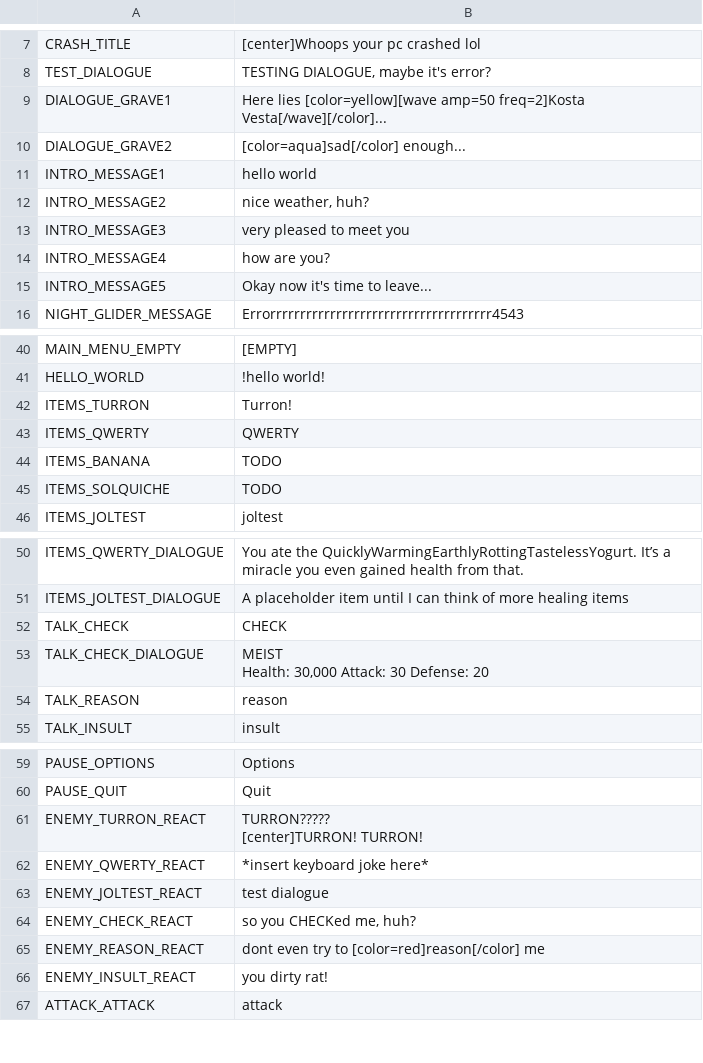
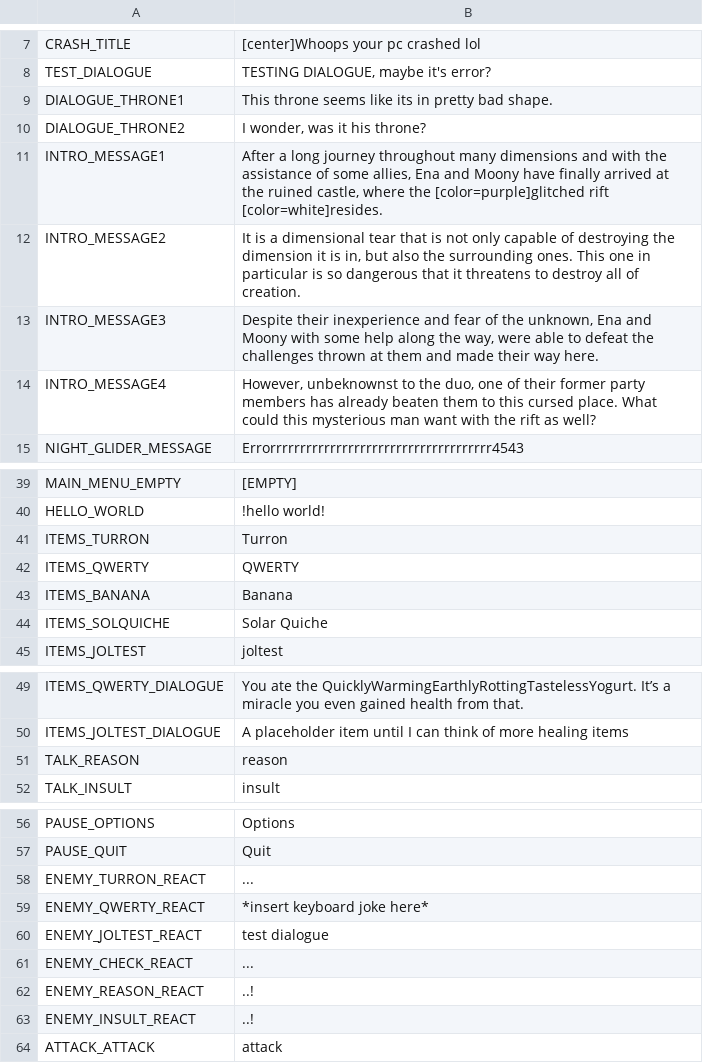
Before and after one commit to night-glider/Ena-s-tale, a CSV file: languages/general_text.csv, drawn as a sheet; only a part is shown, gaps mark what is left out.

Commit message:
+ moony bob + throne collision + translation fixes + removed check option + moved the player to the start of the hallway

```diff
--- a/languages/general_text.csv
+++ b/languages/general_text.csv
@@ -8,9 +8,10 @@ CRASH_TITLE,[center]Whoops your pc crashed lol
 TEST_DIALOGUE,"TESTING DIALOGUE, maybe it's error?"
-DIALOGUE_GRAVE1,Here lies [color=yellow][wave amp=50 freq=2]Kosta Vesta[/wave][/color]...
-DIALOGUE_GRAVE2,[color=aqua]sad[/color] enough...
-INTRO_MESSAGE1,hello world
-INTRO_MESSAGE2,"nice weather, huh?"
-INTRO_MESSAGE3,very pleased to meet you
-INTRO_MESSAGE4,how are you?
-INTRO_MESSAGE5,Okay now it's time to leave...
+DIALOGUE_THRONE1,This throne seems like its in pretty bad shape.
+DIALOGUE_THRONE2,"I wonder, was it his throne?"
+INTRO_MESSAGE1,"After a long journey throughout many dimensions and with the assistance of some allies, Ena and Moony have finally arrived at the ruined castle, where the [color=purple]glitched rift [color=white]resides."
+INTRO_MESSAGE2,"It is a dimensional tear that is not only capable of destroying the dimension it is in, but also the surrounding ones. This one in particular is so dangerous that it threatens to destroy all of creation.
+"
+INTRO_MESSAGE3,"Despite their inexperience and fear of the unknown, Ena and Moony with some help along the way, were able to defeat the challenges thrown at them and made their way here."
+INTRO_MESSAGE4,"However, unbeknownst to the duo, one of their former party members has already beaten them to this cursed place. What could this mysterious man want with the rift as well?
+"
 NIGHT_GLIDER_MESSAGE,Errorrrrrrrrrrrrrrrrrrrrrrrrrrrrrrrrrrrrr4543
@@ -57,6 +58,6 @@ MAIN_MENU_EMPTY,[EMPTY]
 HELLO_WORLD,!hello world!
-ITEMS_TURRON,Turron!
+ITEMS_TURRON,Turron
 ITEMS_QWERTY,QWERTY
-ITEMS_BANANA,TODO
-ITEMS_SOLQUICHE,TODO
+ITEMS_BANANA,Banana
+ITEMS_SOLQUICHE,Solar Quiche
 ITEMS_JOLTEST,joltest
@@ -67,5 +68,2 @@ ITEMS_QWERTY_DIALOGUE,You ate the QuicklyWarmingEarthlyRottingTastelessYogurt. I
 ITEMS_JOLTEST_DIALOGUE,A placeholder item until I can think of more healing items
-TALK_CHECK,CHECK
-TALK_CHECK_DIALOGUE,"MEIST
-Health: 30,000 Attack: 30 Defense: 20"
 TALK_REASON,reason
@@ -77,9 +75,8 @@ PAUSE_OPTIONS,Options
 PAUSE_QUIT,Quit
-ENEMY_TURRON_REACT,"TURRON?????
-[center]TURRON! TURRON!"
+ENEMY_TURRON_REACT,...
 ENEMY_QWERTY_REACT,*insert keyboard joke here*
 ENEMY_JOLTEST_REACT,test dialogue
-ENEMY_CHECK_REACT,"so you CHECKed me, huh?"
-ENEMY_REASON_REACT,dont even try to [color=red]reason[/color] me
-ENEMY_INSULT_REACT,you dirty rat!
+ENEMY_CHECK_REACT,...
+ENEMY_REASON_REACT,..!
+ENEMY_INSULT_REACT,..!
 ATTACK_ATTACK,attack
```
Also changed, not shown: 7 other files.
